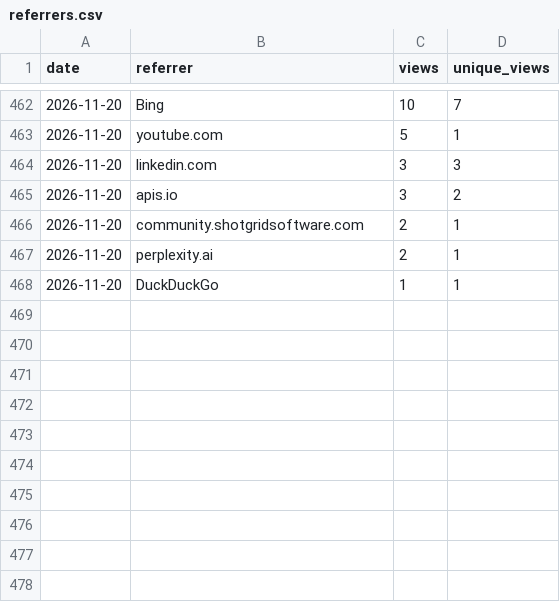
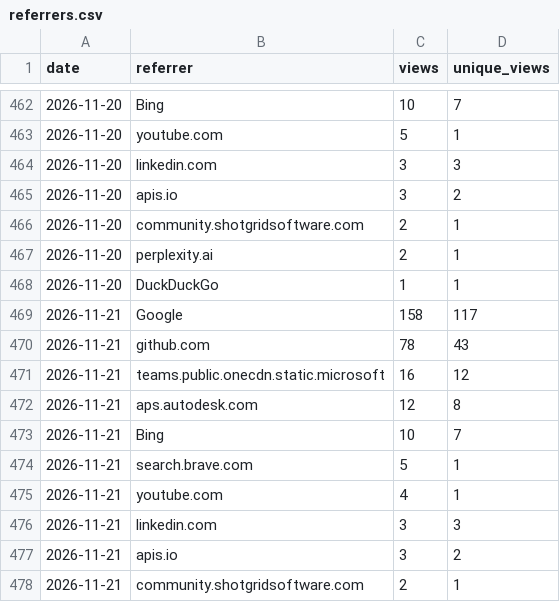
Before and after one commit to autodesk-platform-services/skills, a CSV file: referrers.csv, drawn as a sheet; only a part is shown, gaps mark what is left out; the diff names each change by its address in the sheet, - before the commit and + after, or states it on an @@ line.

```diff
--- a/referrers.csv
+++ b/referrers.csv
+row 469: 2026-11-21 | Google | 158 | 117
+row 470: 2026-11-21 | github.com | 78 | 43
+row 471: 2026-11-21 | teams.public.onecdn.static.microsoft | 16 | 12
+row 472: 2026-11-21 | aps.autodesk.com | 12 | 8
+row 473: 2026-11-21 | Bing | 10 | 7
+row 474: 2026-11-21 | search.brave.com | 5 | 1
+row 475: 2026-11-21 | youtube.com | 4 | 1
+row 476: 2026-11-21 | linkedin.com | 3 | 3
+row 477: 2026-11-21 | apis.io | 3 | 2
+row 478: 2026-11-21 | community.shotgridsoftware.com | 2 | 1
```
Also changed, not shown: installs.csv, paths.csv, 2 other files.
